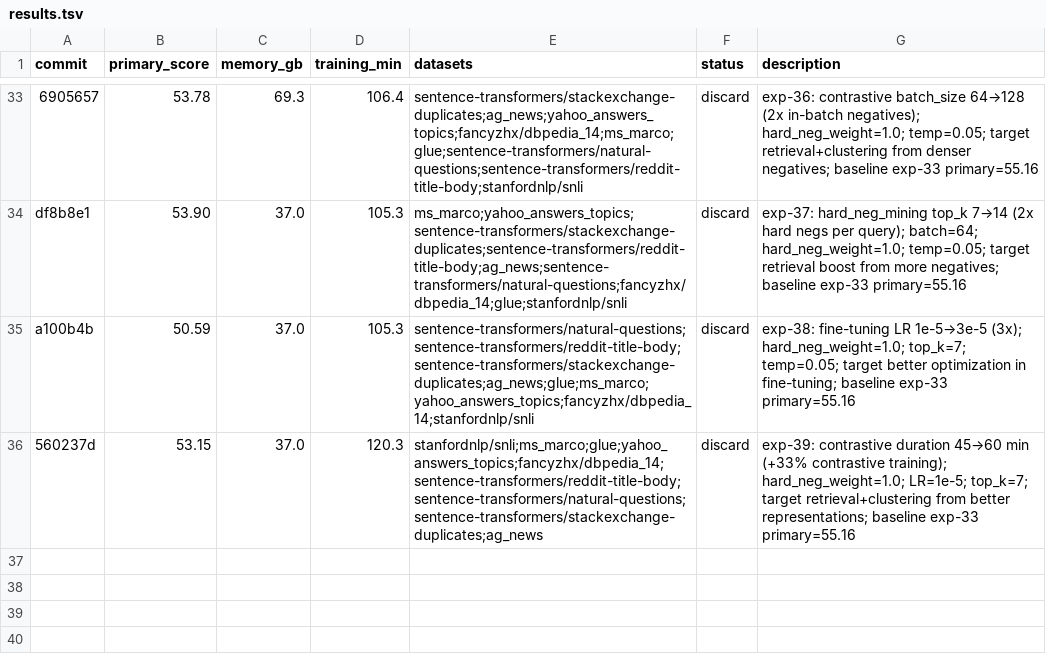
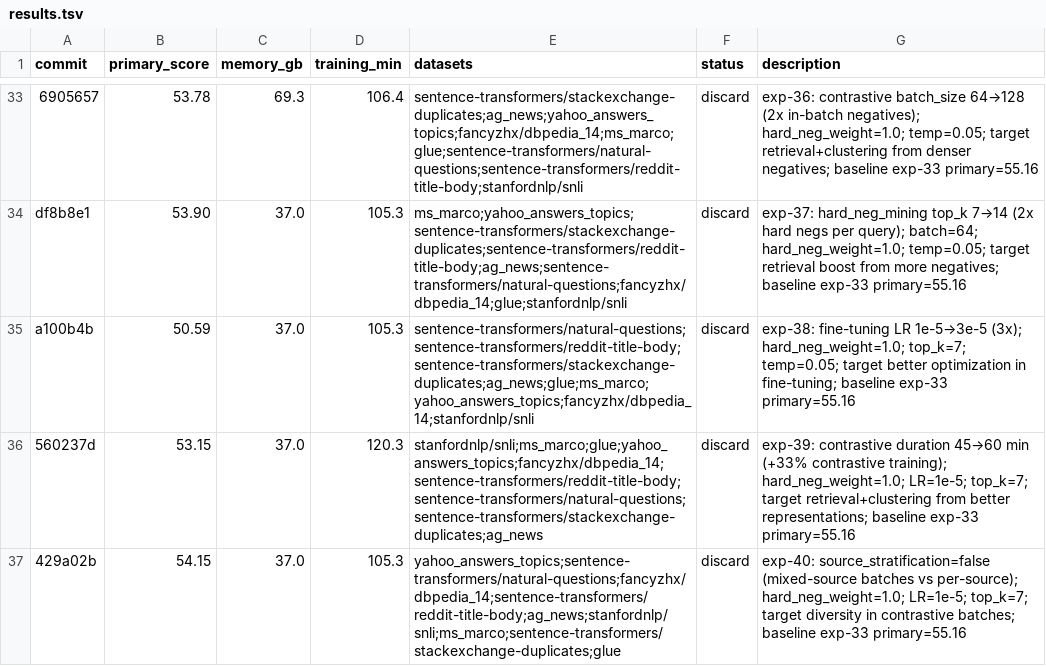
Before and after one commit to pierretokns/autoresearch-embed, a TSV file: results.tsv, drawn as a sheet; only a part is shown, gaps mark what is left out.

Commit message:
result: discard exp-40: source_stratification=false (mixed-source batches vs per-source); hard_neg_weight=1.0; LR=1e-5; top_k=7; target diversity in contrastive batches; baseline exp-33 primary=55.16

```diff
--- a/results.tsv
+++ b/results.tsv
@@ -36 +36,2 @@ a100b4b	50.59	37.0	105.3	sentence-transformers/natural-questions;sentence-transf
 560237d	53.15	37.0	120.3	stanfordnlp/snli;ms_marco;glue;yahoo_answers_topics;fancyzhx/dbpedia_14;sentence-transformers/reddit-title-body;sentence-transformers/natural-questions;sentence-transformers/stackexchange-duplicates;ag_news	discard	exp-39: contrastive duration 45→60 min (+33% contrastive training); hard_neg_weight=1.0; LR=1e-5; top_k=7; target retrieval+clustering from better representations; baseline exp-33 primary=55.16
+429a02b	54.15	37.0	105.3	yahoo_answers_topics;sentence-transformers/natural-questions;fancyzhx/dbpedia_14;sentence-transformers/reddit-title-body;ag_news;stanfordnlp/snli;ms_marco;sentence-transformers/stackexchange-duplicates;glue	discard	exp-40: source_stratification=false (mixed-source batches vs per-source); hard_neg_weight=1.0; LR=1e-5; top_k=7; target diversity in contrastive batches; baseline exp-33 primary=55.16
```
Also changed, not shown: 1 other file.
